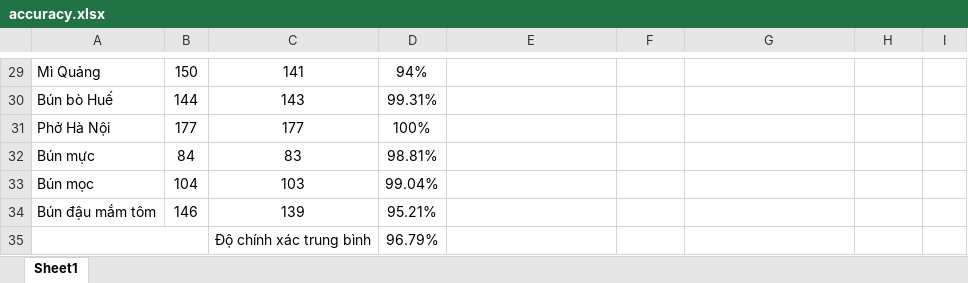
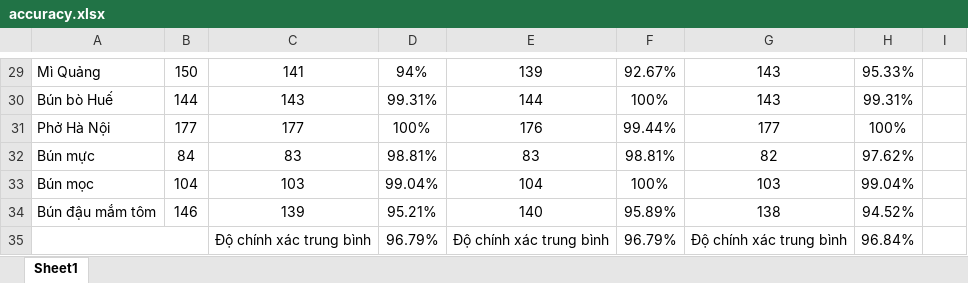
Before and after one commit to dohieunghia2002/Identify_Vietnamese_Dishes, an Excel workbook: accuracy.xlsx, sheet Sheet1, drawn as a sheet; only a part is shown, gaps mark what is left out; values as stored, in another font and other column widths than the file's, no borders; removed rows and columns are numbered as before the commit, all else as after; the diff covers the shown part only; the diff names each change by its address in the sheet, - before the commit and + after, or states it on an @@ line.

```diff
--- a/accuracy.xlsx (sheet Sheet1)
+++ b/accuracy.xlsx (sheet Sheet1)
-E29: (empty)
+E29: 139
-F29: (empty)
+F29: 92.67%
-G29:G30: (empty)
+G29:G30: 143
-H29: (empty)
+H29: 95.33%
-E30: (empty)
+E30: 144
-F30: (empty)
+F30: 100%
-H30: (empty)
+H30: 99.31%
-E31: (empty)
+E31: 176
-F31: (empty)
+F31: 99.44%
-G31: (empty)
+G31: 177
-H31: (empty)
+H31: 100%
-E32: (empty)
+E32: 83
-F32: (empty)
+F32: 98.81%
-G32: (empty)
+G32: 82
-H32: (empty)
+H32: 97.62%
-E33: (empty)
+E33: 104
-F33: (empty)
+F33: 100%
-G33: (empty)
+G33: 103
-H33: (empty)
+H33: 99.04%
-E34: (empty)
+E34: 140
-F34: (empty)
+F34: 95.89%
-G34: (empty)
+G34: 138
-H34: (empty)
+H34: 94.52%
-row 35:  |  | Độ chính xác trung bình | 96.79%
+row 35:  |  | Độ chính xác trung bình | 96.79% | Độ chính xác trung bình | 96.79% | Độ chính xác trung bình | 96.84%
```
Also changed, not shown: 32 edited cells elsewhere in this sheet.
